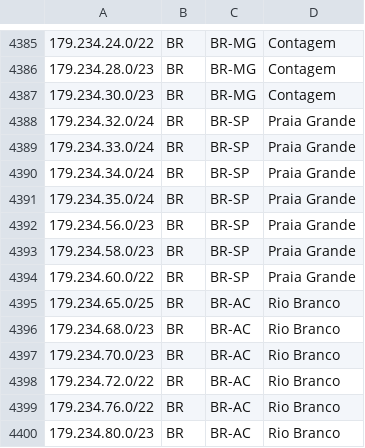
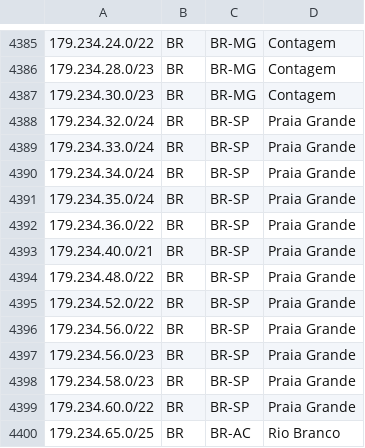
Before and after one commit to rtanajura/geofeed, a CSV file: geofeed.csv, drawn as a sheet; only a part is shown, gaps mark what is left out; the shorter side is filled out with more unchanged rows; the diff names each change by its address in the sheet, - before the commit and + after, or states it on an @@ line.

Commit message:
Update geofeed.csv

```diff
--- a/geofeed.csv
+++ b/geofeed.csv
+row 4392: 179.234.36.0/22 | BR | BR-SP | Praia Grande
+row 4393: 179.234.40.0/21 | BR | BR-SP | Praia Grande
+row 4394: 179.234.48.0/22 | BR | BR-SP | Praia Grande
+row 4395: 179.234.52.0/22 | BR | BR-SP | Praia Grande
+row 4396: 179.234.56.0/22 | BR | BR-SP | Praia Grande
```
